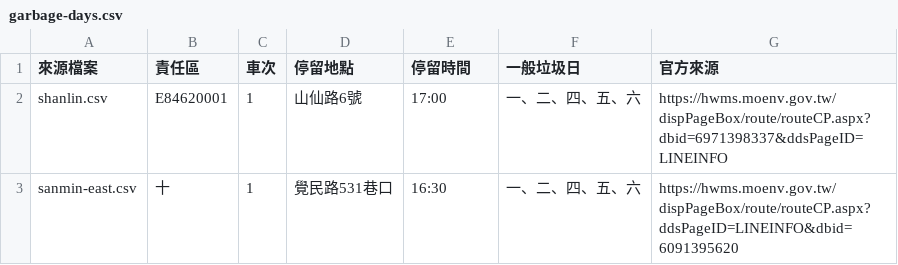
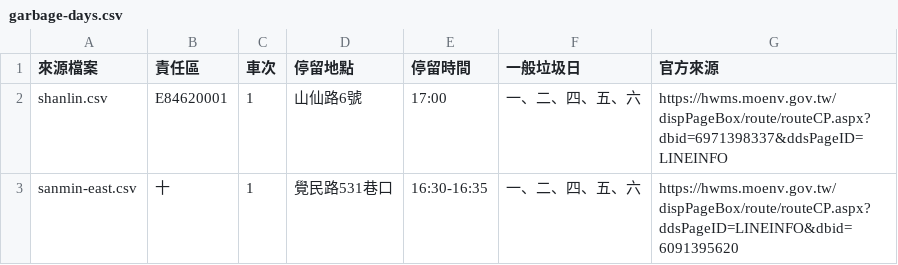
Before and after one commit to nobuyo0214/kaohsiung-garbage-truck, a CSV file: garbage-days.csv, drawn as a sheet.

Commit message:
Modify停留時間 for sanmin-east.csv entry
Updated the停留時間 for sanmin-east.csv to include a time range.

```diff
--- a/garbage-days.csv
+++ b/garbage-days.csv
@@ -2,2 +2,2 @@
 shanlin.csv,E84620001,1,山仙路6號,17:00,一、二、四、五、六,https://hwms.moenv.gov.tw/dispPageBox/route/routeCP.aspx?dbid=6971398337&ddsPageID=LINEINFO
-sanmin-east.csv,十,1,覺民路531巷口,16:30,一、二、四、五、六,https://hwms.moenv.gov.tw/dispPageBox/route/routeCP.aspx?ddsPageID=LINEINFO&dbid=6091395620
+sanmin-east.csv,十,1,覺民路531巷口,16:30-16:35,一、二、四、五、六,https://hwms.moenv.gov.tw/dispPageBox/route/routeCP.aspx?ddsPageID=LINEINFO&dbid=6091395620
```
